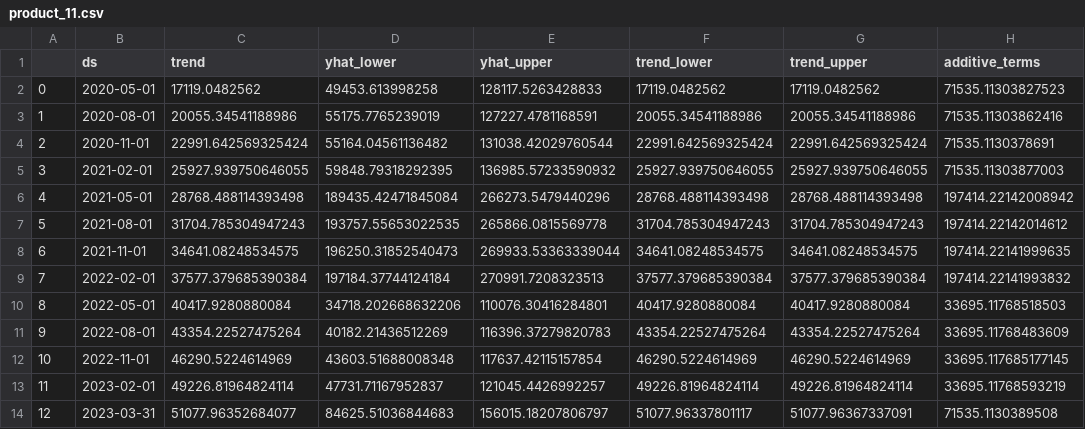
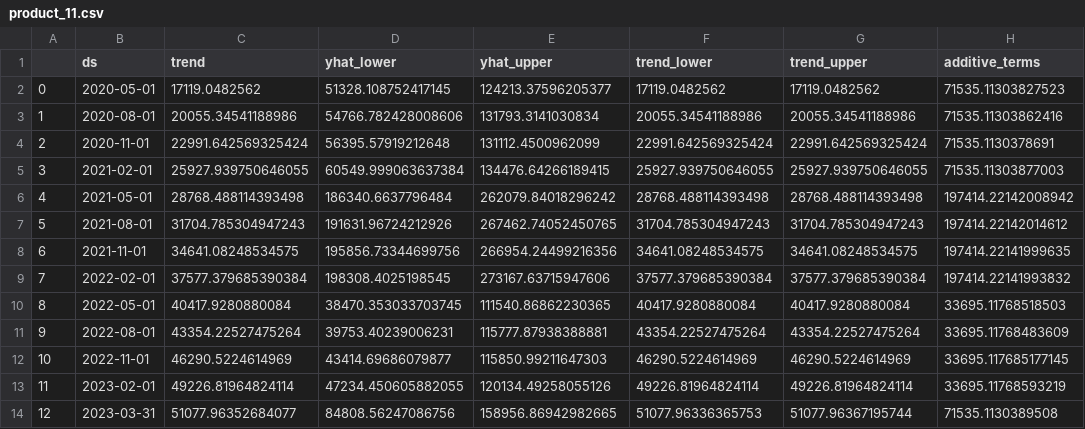
Before and after one commit to Teak-Rosewood/DeepLearning, a CSV file: cisco/forcasts/product_11.csv, drawn as a sheet; only a part is shown; the diff names each change by its address in the sheet, - before the commit and + after, or states it on an @@ line.

```diff
--- a/cisco/forcasts/product_11.csv
+++ b/cisco/forcasts/product_11.csv
-D2 (yhat_lower): 49453.613998258
+D2 (yhat_lower): 51328.108752417145
-E2 (yhat_upper): 128117.5263428833
+E2 (yhat_upper): 124213.37596205377
-D3 (yhat_lower): 55175.7765239019
+D3 (yhat_lower): 54766.782428008606
-E3 (yhat_upper): 127227.4781168591
+E3 (yhat_upper): 131793.3141030834
-D4 (yhat_lower): 55164.04561136482
+D4 (yhat_lower): 56395.57919212648
-E4 (yhat_upper): 131038.42029760544
+E4 (yhat_upper): 131112.4500962099
-D5 (yhat_lower): 59848.79318292395
+D5 (yhat_lower): 60549.999063637384
-E5 (yhat_upper): 136985.57233590932
+E5 (yhat_upper): 134476.64266189415
-D6 (yhat_lower): 189435.42471845084
+D6 (yhat_lower): 186340.6637796484
-E6 (yhat_upper): 266273.5479440296
+E6 (yhat_upper): 262079.84018296242
-D7 (yhat_lower): 193757.55653022535
+D7 (yhat_lower): 191631.96724212926
-E7 (yhat_upper): 265866.0815569778
+E7 (yhat_upper): 267462.74052450765
-D8 (yhat_lower): 196250.31852540473
+D8 (yhat_lower): 195856.73344699756
-E8 (yhat_upper): 269933.53363339044
+E8 (yhat_upper): 266954.24499216356
-D9 (yhat_lower): 197184.37744124184
+D9 (yhat_lower): 198308.4025198545
-E9 (yhat_upper): 270991.7208323513
+E9 (yhat_upper): 273167.63715947606
-D10 (yhat_lower): 34718.202668632206
+D10 (yhat_lower): 38470.353033703745
-E10 (yhat_upper): 110076.30416284801
+E10 (yhat_upper): 111540.86862230365
-D11 (yhat_lower): 40182.21436512269
+D11 (yhat_lower): 39753.40239006231
-E11 (yhat_upper): 116396.37279820783
+E11 (yhat_upper): 115777.87938388881
-D12 (yhat_lower): 43603.51688008348
+D12 (yhat_lower): 43414.69686079877
-E12 (yhat_upper): 117637.42115157854
+E12 (yhat_upper): 115850.99211647303
-D13 (yhat_lower): 47731.71167952837
+D13 (yhat_lower): 47234.450605882055
-E13 (yhat_upper): 121045.4426992257
+E13 (yhat_upper): 120134.49258055126
-D14 (yhat_lower): 84625.51036844683
+D14 (yhat_lower): 84808.56247086756
-E14 (yhat_upper): 156015.18207806797
+E14 (yhat_upper): 158956.86942982665
-F14 (trend_lower): 51077.96337801117
+F14 (trend_lower): 51077.96336365753
-G14 (trend_upper): 51077.96367337091
+G14 (trend_upper): 51077.96367195744
```
Also changed, not shown: cisco/forcasts/product_10.csv, cisco/forcasts/product_15.csv, 22 other files.
